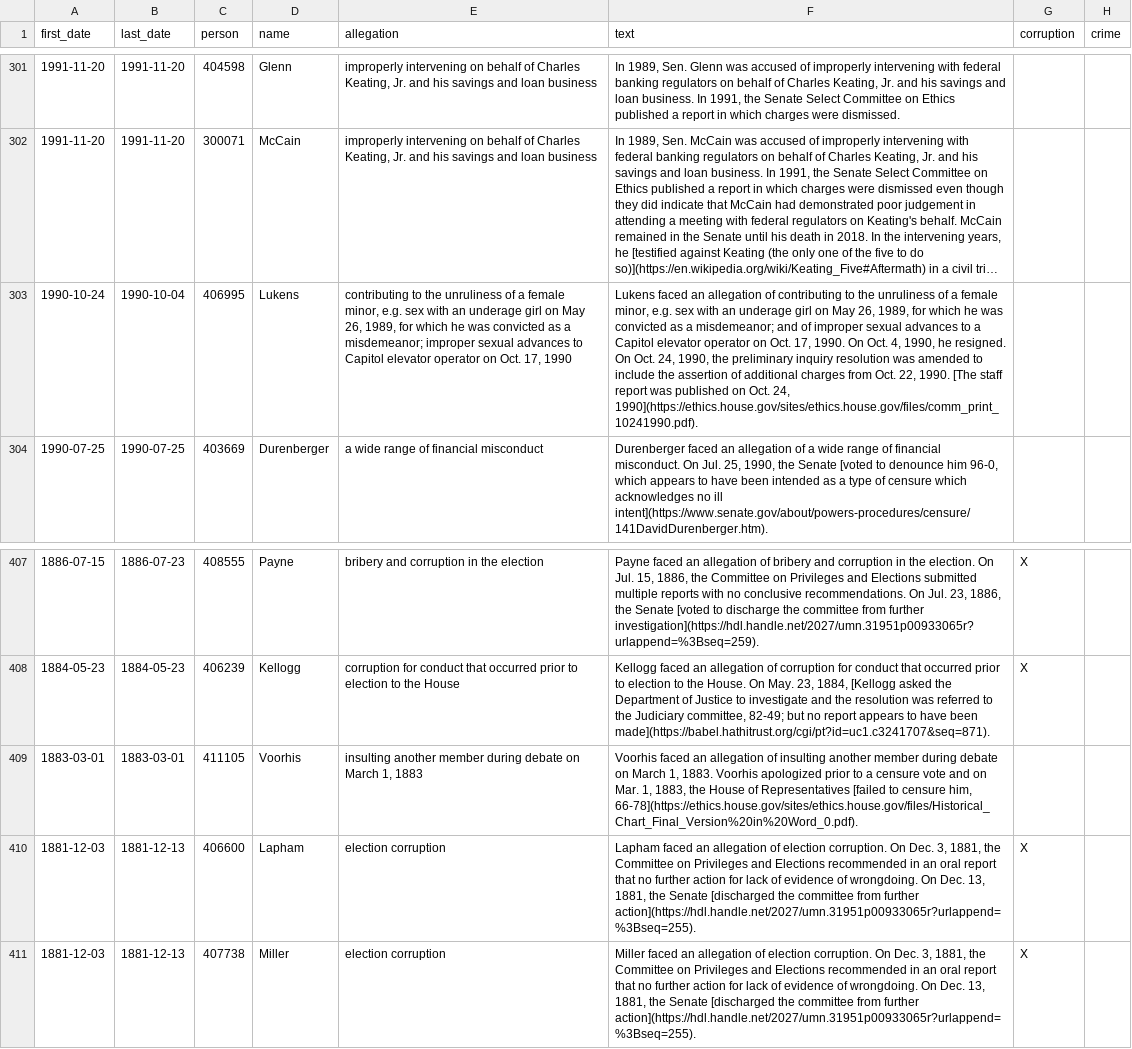
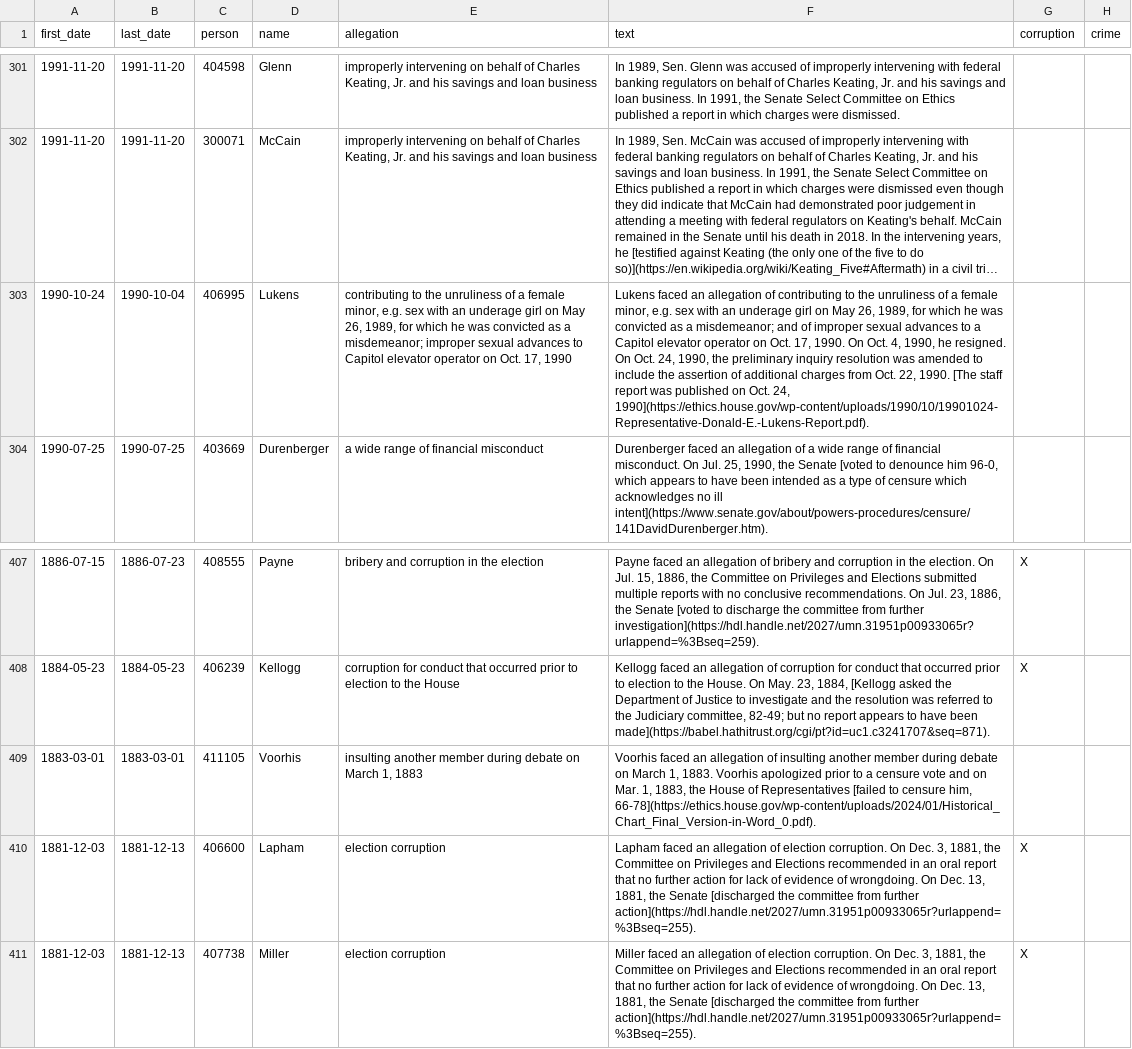
Before and after one commit to govtrack/misconduct, a CSV file: misconduct-instances.csv, drawn as a sheet; only a part is shown, gaps mark what is left out; long unchanged cells end in …; the diff covers the shown part only; the diff names each change by its address in the sheet, - before the commit and + after, or states it on an @@ line.

```diff
--- a/misconduct-instances.csv
+++ b/misconduct-instances.csv
-F303 (text): …Oct. 24, 1990](https://ethics.house.gov/sites/ethics.house.gov/files/comm_print_10241990.pdf).
+F303 (text): …Oct. 24, 1990](https://ethics.house.gov/wp-content/uploads/1990/10/19901024-Representative-Donald-E.-Lukens-Report.pdf).
-F409 (text): …censure him, 66-78](https://ethics.house.gov/sites/ethics.house.gov/files/Historical_Chart_Final_Version%20in%20Word_0.pdf).
+F409 (text): …censure him, 66-78](https://ethics.house.gov/wp-content/uploads/2024/01/Historical_Chart_Final_Version-in-Word_0.pdf).
```
Also changed, not shown: 34 edited cells elsewhere in this file, 1 other file.
